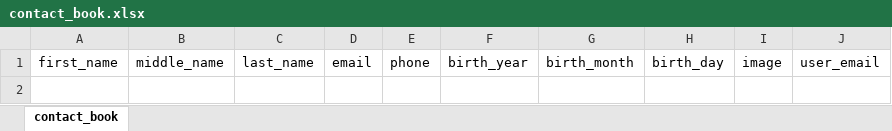
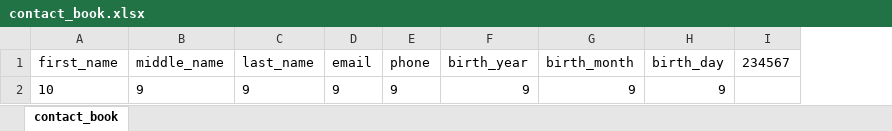
Before and after one commit to HauntingRex9763/python_projects, an Excel workbook: contact_book.xlsx, sheet contact_book, drawn as a sheet; values as stored, in another font and other column widths than the file's, no borders; removed rows and columns are numbered as before the commit, all else as after; the diff names each change by its address in the sheet, - before the commit and + after, or states it on an @@ line.

Commit message:
Refactored
And deleted image stuff

```diff
--- a/contact_book.xlsx (sheet contact_book)
+++ b/contact_book.xlsx (sheet contact_book)
-column I (image), empty
-column J (user_email), empty
+column I (234567), empty
+row 2: 10 | 9 | 9 | 9 | 9 | 9 | 9 | 9
```
Also changed, not shown: 1 other file.
